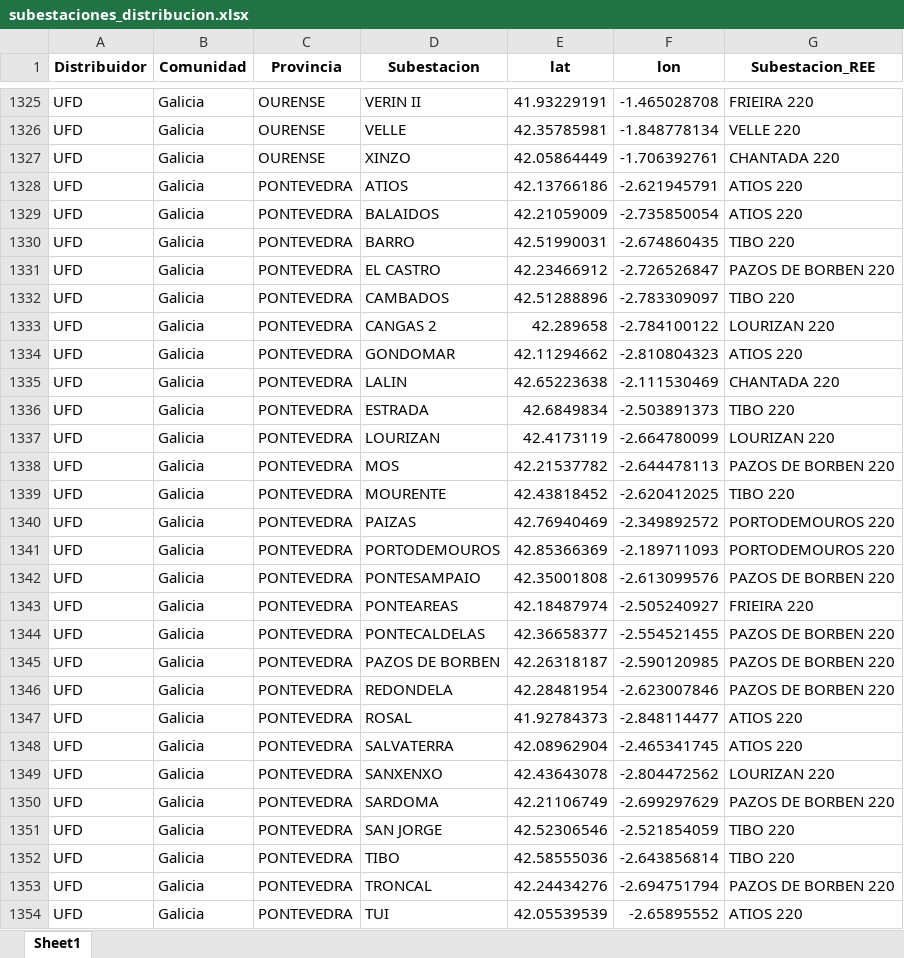
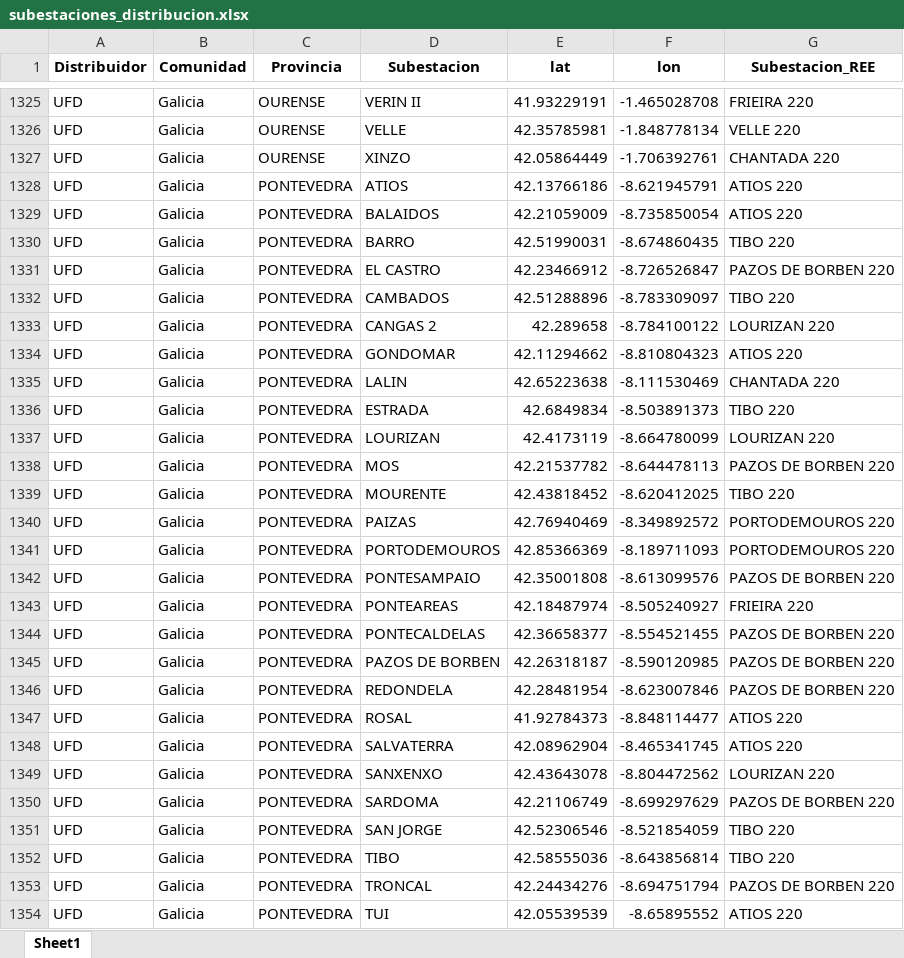
Before and after one commit to jacubero/SEE, an Excel workbook: Distribucion/Excels/subestaciones_distribucion.xlsx, sheet Sheet1, drawn as a sheet; only a part is shown, gaps mark what is left out; values as stored, in another font and other column widths than the file's, no borders; the diff covers the shown part only; the diff names each change by its address in the sheet, - before the commit and + after, or states it on an @@ line.

Commit message:
Subestaciones

```diff
--- a/Distribucion/Excels/subestaciones_distribucion.xlsx (sheet Sheet1)
+++ b/Distribucion/Excels/subestaciones_distribucion.xlsx (sheet Sheet1)
-F1328 (lon): -2.621945791
+F1328 (lon): -8.621945791
-F1329 (lon): -2.735850054
+F1329 (lon): -8.735850054
-F1330 (lon): -2.674860435
+F1330 (lon): -8.674860435
-F1331 (lon): -2.726526847
+F1331 (lon): -8.726526847
-F1332 (lon): -2.783309097
+F1332 (lon): -8.783309097
-F1333 (lon): -2.784100122
+F1333 (lon): -8.784100122
-F1334 (lon): -2.810804323
+F1334 (lon): -8.810804323
-F1335 (lon): -2.111530469
+F1335 (lon): -8.111530469
-F1336 (lon): -2.503891373
+F1336 (lon): -8.503891373
-F1337 (lon): -2.664780099
+F1337 (lon): -8.664780099
-F1338 (lon): -2.644478113
+F1338 (lon): -8.644478113
-F1339 (lon): -2.620412025
+F1339 (lon): -8.620412025
-F1340 (lon): -2.349892572
+F1340 (lon): -8.349892572
-F1341 (lon): -2.189711093
+F1341 (lon): -8.189711093
-F1342 (lon): -2.613099576
+F1342 (lon): -8.613099576
-F1343 (lon): -2.505240927
+F1343 (lon): -8.505240927
-F1344 (lon): -2.554521455
+F1344 (lon): -8.554521455
-F1345 (lon): -2.590120985
+F1345 (lon): -8.590120985
-F1346 (lon): -2.623007846
+F1346 (lon): -8.623007846
-F1347 (lon): -2.848114477
+F1347 (lon): -8.848114477
-F1348 (lon): -2.465341745
+F1348 (lon): -8.465341745
-F1349 (lon): -2.804472562
+F1349 (lon): -8.804472562
-F1350 (lon): -2.699297629
+F1350 (lon): -8.699297629
-F1351 (lon): -2.521854059
+F1351 (lon): -8.521854059
-F1352 (lon): -2.643856814
+F1352 (lon): -8.643856814
-F1353 (lon): -2.694751794
+F1353 (lon): -8.694751794
-F1354 (lon): -2.65895552
+F1354 (lon): -8.65895552
```
Also changed, not shown: 15 edited cells elsewhere in this sheet, Distribucion/Excels/EDRD.xlsx, Distribucion/Excels/EREDES.xlsx, 4 other files.
